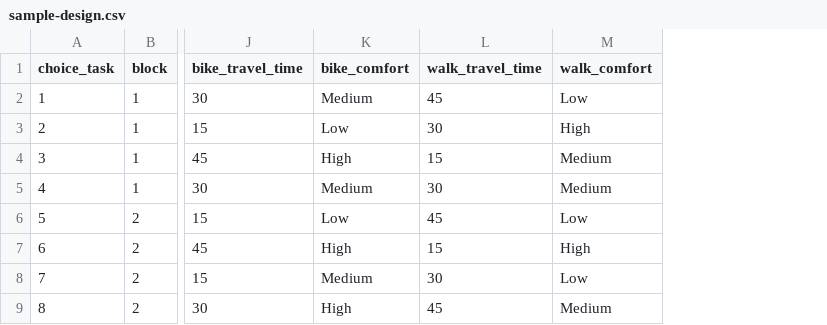
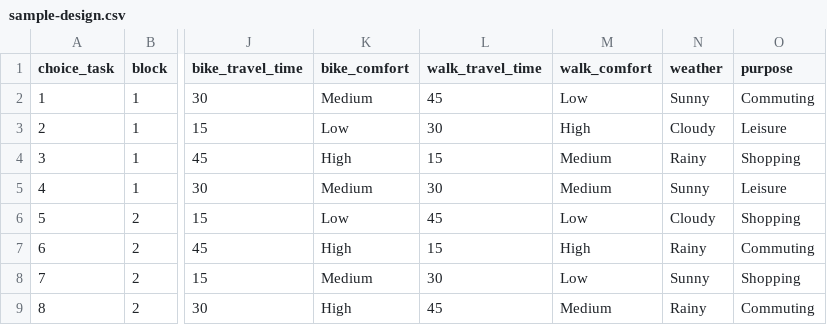
Before and after one commit to acesonic7/utilitylab, a CSV file: out/sample-design.csv, drawn as a sheet; only a part is shown, gaps mark what is left out; the diff names each change by its address in the sheet, - before the commit and + after, or states it on an @@ line.

```diff
--- a/out/sample-design.csv
+++ b/out/sample-design.csv
+column N (weather), rows 2-9: Sunny | Cloudy | Rainy | Sunny | Cloudy | Rainy | Sunny | Rainy
+column O (purpose), rows 2-9: Commuting | Leisure | Shopping | Leisure | Shopping | Commuting | Shopping | Commuting
```
Also changed, not shown: 15 other files.
